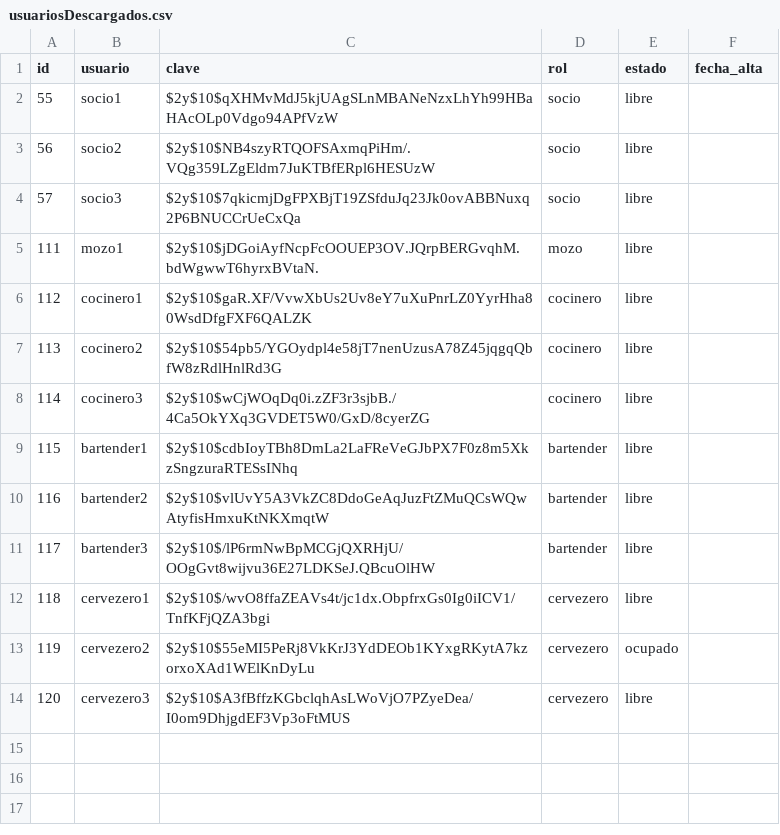
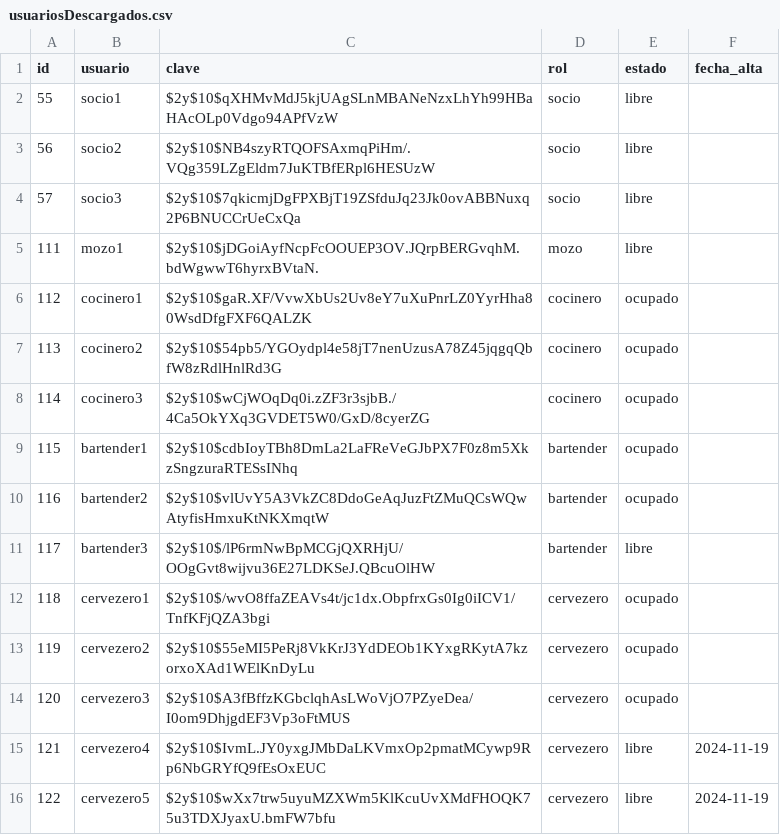
Before and after one commit to CdJoa/Comanda-CarnelosDuarteJoaquin, a CSV file: api/descargas/usuariosDescargados.csv, drawn as a sheet.

```diff
--- a/api/descargas/usuariosDescargados.csv
+++ b/api/descargas/usuariosDescargados.csv
@@ -5,10 +5,12 @@ id,usuario,clave,rol,estado,fecha_alta
 111,mozo1,$2y$10$jDGoiAyfNcpFcOOUEP3OV.JQrpBERGvqhM.bdWgwwT6hyrxBVtaN.,mozo,libre,
-112,cocinero1,$2y$10$gaR.XF/VvwXbUs2Uv8eY7uXuPnrLZ0YyrHha80WsdDfgFXF6QALZK,cocinero,libre,
-113,cocinero2,$2y$10$54pb5/YGOydpl4e58jT7nenUzusA78Z45jqgqQbfW8zRdlHnlRd3G,cocinero,libre,
-114,cocinero3,$2y$10$wCjWOqDq0i.zZF3r3sjbB./4Ca5OkYXq3GVDET5W0/GxD/8cyerZG,cocinero,libre,
-115,bartender1,$2y$10$cdbIoyTBh8DmLa2LaFReVeGJbPX7F0z8m5XkzSngzuraRTESsINhq,bartender,libre,
-116,bartender2,$2y$10$vlUvY5A3VkZC8DdoGeAqJuzFtZMuQCsWQwAtyfisHmxuKtNKXmqtW,bartender,libre,
+112,cocinero1,$2y$10$gaR.XF/VvwXbUs2Uv8eY7uXuPnrLZ0YyrHha80WsdDfgFXF6QALZK,cocinero,ocupado,
+113,cocinero2,$2y$10$54pb5/YGOydpl4e58jT7nenUzusA78Z45jqgqQbfW8zRdlHnlRd3G,cocinero,ocupado,
+114,cocinero3,$2y$10$wCjWOqDq0i.zZF3r3sjbB./4Ca5OkYXq3GVDET5W0/GxD/8cyerZG,cocinero,ocupado,
+115,bartender1,$2y$10$cdbIoyTBh8DmLa2LaFReVeGJbPX7F0z8m5XkzSngzuraRTESsINhq,bartender,ocupado,
+116,bartender2,$2y$10$vlUvY5A3VkZC8DdoGeAqJuzFtZMuQCsWQwAtyfisHmxuKtNKXmqtW,bartender,ocupado,
 117,bartender3,$2y$10$/lP6rmNwBpMCGjQXRHjU/OOgGvt8wijvu36E27LDKSeJ.QBcuOlHW,bartender,libre,
-118,cervezero1,$2y$10$/wvO8ffaZEAVs4t/jc1dx.ObpfrxGs0Ig0iICV1/TnfKFjQZA3bgi,cervezero,libre,
+118,cervezero1,$2y$10$/wvO8ffaZEAVs4t/jc1dx.ObpfrxGs0Ig0iICV1/TnfKFjQZA3bgi,cervezero,ocupado,
 119,cervezero2,$2y$10$55eMI5PeRj8VkKrJ3YdDEOb1KYxgRKytA7kzorxoXAd1WElKnDyLu,cervezero,ocupado,
-120,cervezero3,$2y$10$A3fBffzKGbclqhAsLWoVjO7PZyeDea/I0om9DhjgdEF3Vp3oFtMUS,cervezero,libre,
+120,cervezero3,$2y$10$A3fBffzKGbclqhAsLWoVjO7PZyeDea/I0om9DhjgdEF3Vp3oFtMUS,cervezero,ocupado,
+121,cervezero4,$2y$10$IvmL.JY0yxgJMbDaLKVmxOp2pmatMCywp9Rp6NbGRYfQ9fEsOxEUC,cervezero,libre,2024-11-19
+122,cervezero5,$2y$10$wXx7trw5uyuMZXWm5KlKcuUvXMdFHOQK75u3TDXJyaxU.bmFW7bfu,cervezero,libre,2024-11-19
```
Also changed, not shown: 9 other files.
